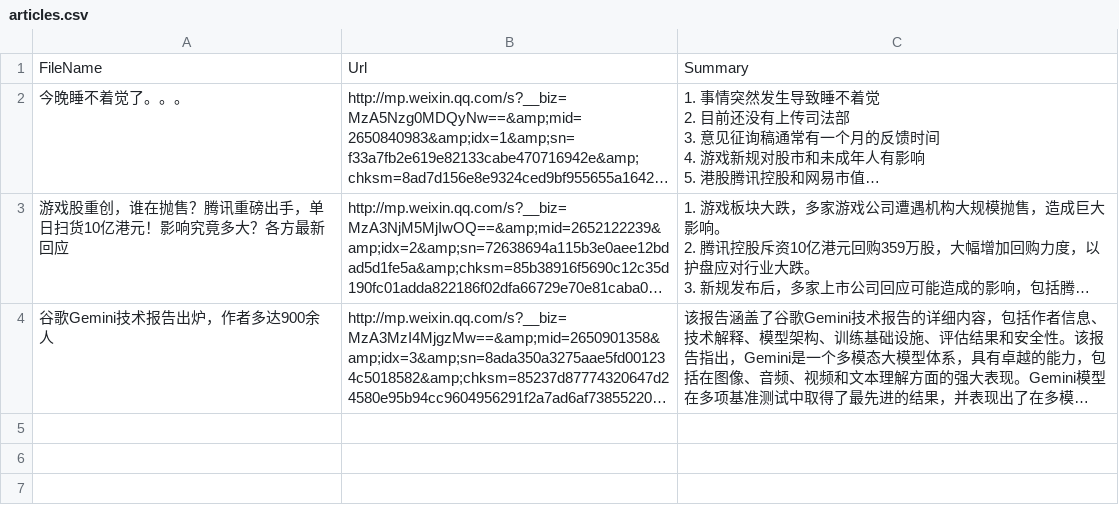
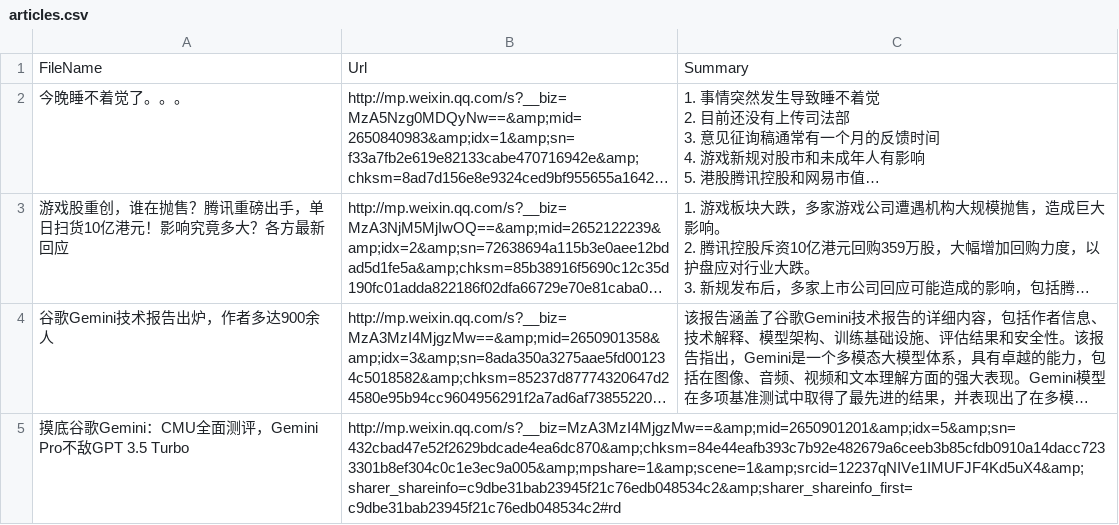
Before and after one commit to etrobot/chatgptSummary, a CSV file: articles.csv, drawn as a sheet; long unchanged cells end in …; the diff names each change by its address in the sheet, - before the commit and + after, or states it on an @@ line.

```diff
--- a/articles.csv
+++ b/articles.csv
+row 5: 摸底谷歌Gemini：CMU全面测评，Gemini Pro不敌GPT 3.5 Turbo | http://mp.weixin.qq.com/s?__biz=MzA3MzI4MjgzMw==&amp;mid=2650901201&amp;idx=5&amp;sn=432cbad47e52f2629bdcade4ea6dc870&amp;chksm=84e44eafb393c7b92e482679a6ceeb3b85cfdb0910a14dacc7233301b8ef304c0c1e3ec9a005&amp;mpshare=1&amp;scene=1&amp;srcid=12237qNIVe1IMUFJF4Kd5uX4&amp;sharer_shareinfo=c9dbe31bab23945f21c76edb048534c2&amp;sharer_shareinfo_first=c9dbe31bab23945f21c76edb048534c2#rd
```
Also changed, not shown: 1 other file.
